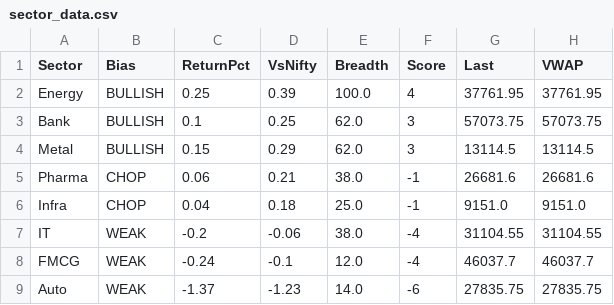
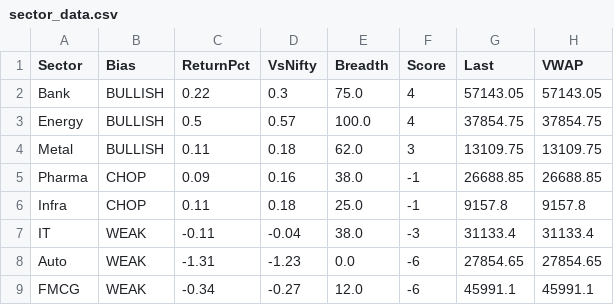
Before and after one commit to Ayushsingh1513/trading-terminal, a CSV file: sector_data.csv, drawn as a sheet.

```diff
--- a/sector_data.csv
+++ b/sector_data.csv
@@ -1,9 +1,9 @@
 Sector,Bias,ReturnPct,VsNifty,Breadth,Score,Last,VWAP
-Energy,BULLISH,0.25,0.39,100.0,4,37761.95,37761.95
-Bank,BULLISH,0.1,0.25,62.0,3,57073.75,57073.75
-Metal,BULLISH,0.15,0.29,62.0,3,13114.5,13114.5
-Pharma,CHOP,0.06,0.21,38.0,-1,26681.6,26681.6
-Infra,CHOP,0.04,0.18,25.0,-1,9151.0,9151.0
-IT,WEAK,-0.2,-0.06,38.0,-4,31104.55,31104.55
-FMCG,WEAK,-0.24,-0.1,12.0,-4,46037.7,46037.7
-Auto,WEAK,-1.37,-1.23,14.0,-6,27835.75,27835.75
+Bank,BULLISH,0.22,0.3,75.0,4,57143.05,57143.05
+Energy,BULLISH,0.5,0.57,100.0,4,37854.75,37854.75
+Metal,BULLISH,0.11,0.18,62.0,3,13109.75,13109.75
+Pharma,CHOP,0.09,0.16,38.0,-1,26688.85,26688.85
+Infra,CHOP,0.11,0.18,25.0,-1,9157.8,9157.8
+IT,WEAK,-0.11,-0.04,38.0,-3,31133.4,31133.4
+Auto,WEAK,-1.31,-1.23,0.0,-6,27854.65,27854.65
+FMCG,WEAK,-0.34,-0.27,12.0,-6,45991.1,45991.1
```
Also changed, not shown: scanner_data.csv, 1 other file.
